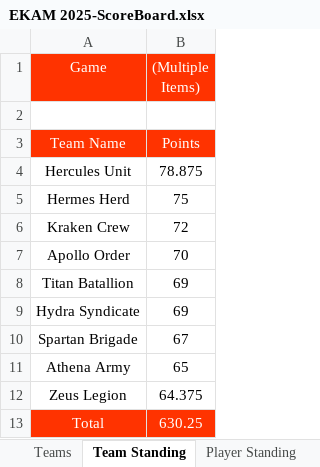
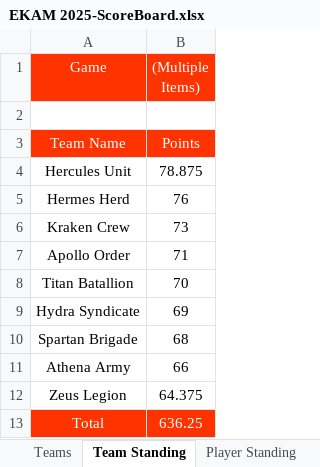
Before and after one commit to Nabeela33/ekam-dashboard, an Excel workbook: EKAM 2025-ScoreBoard.xlsx, sheet Team Standing, drawn as a sheet; values as stored, in another font and other column widths than the file's, no borders; the diff names each change by its address in the sheet, - before the commit and + after, or states it on an @@ line.

```diff
--- a/EKAM 2025-ScoreBoard.xlsx (sheet Team Standing)
+++ b/EKAM 2025-ScoreBoard.xlsx (sheet Team Standing)
-B5 ((Multiple Items)): 75
+B5 ((Multiple Items)): 76
-B6 ((Multiple Items)): 72
+B6 ((Multiple Items)): 73
-B7 ((Multiple Items)): 70
+B7 ((Multiple Items)): 71
-B8 ((Multiple Items)): 69
+B8 ((Multiple Items)): 70
-B10 ((Multiple Items)): 67
+B10 ((Multiple Items)): 68
-B11 ((Multiple Items)): 65
+B11 ((Multiple Items)): 66
-B13 ((Multiple Items)): 630.25
+B13 ((Multiple Items)): 636.25
```
Also changed, not shown: sheet Schedule, sheet Player Standing, sheet Sheet1, sheet Sheet3, sheet Sheet6, formulas that keep their value, hidden cells.
